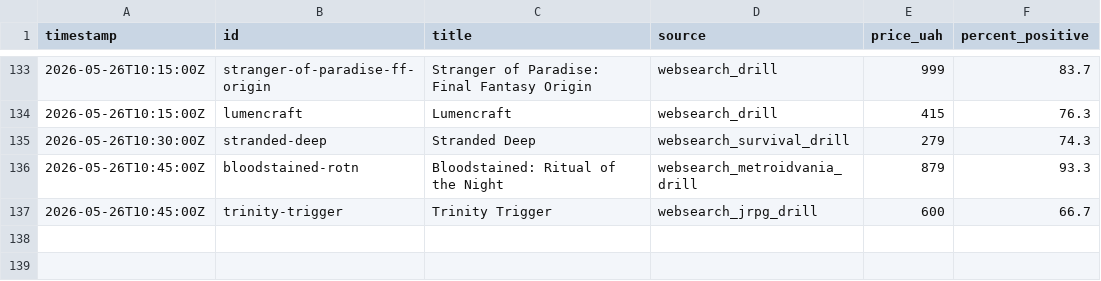
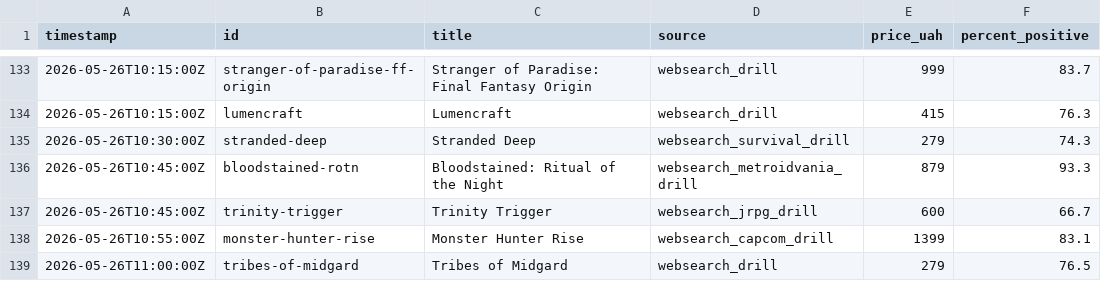
Before and after one commit to LoyEgor/pc-coop-games, a TSV file: .claude/skills/coop-hunter/state/added.tsv, drawn as a sheet; only a part is shown, gaps mark what is left out; the diff names each change by its address in the sheet, - before the commit and + after, or states it on an @@ line.

```diff
--- a/.claude/skills/coop-hunter/state/added.tsv
+++ b/.claude/skills/coop-hunter/state/added.tsv
+row 138: 2026-05-26T10:55:00Z | monster-hunter-rise | Monster Hunter Rise | websearch_capcom_drill | 1399 | 83.1
+row 139: 2026-05-26T11:00:00Z | tribes-of-midgard | Tribes of Midgard | websearch_drill | 279 | 76.5
```
Also changed, not shown: .claude/skills/coop-hunter/state/skipped.tsv, 2 other files.
